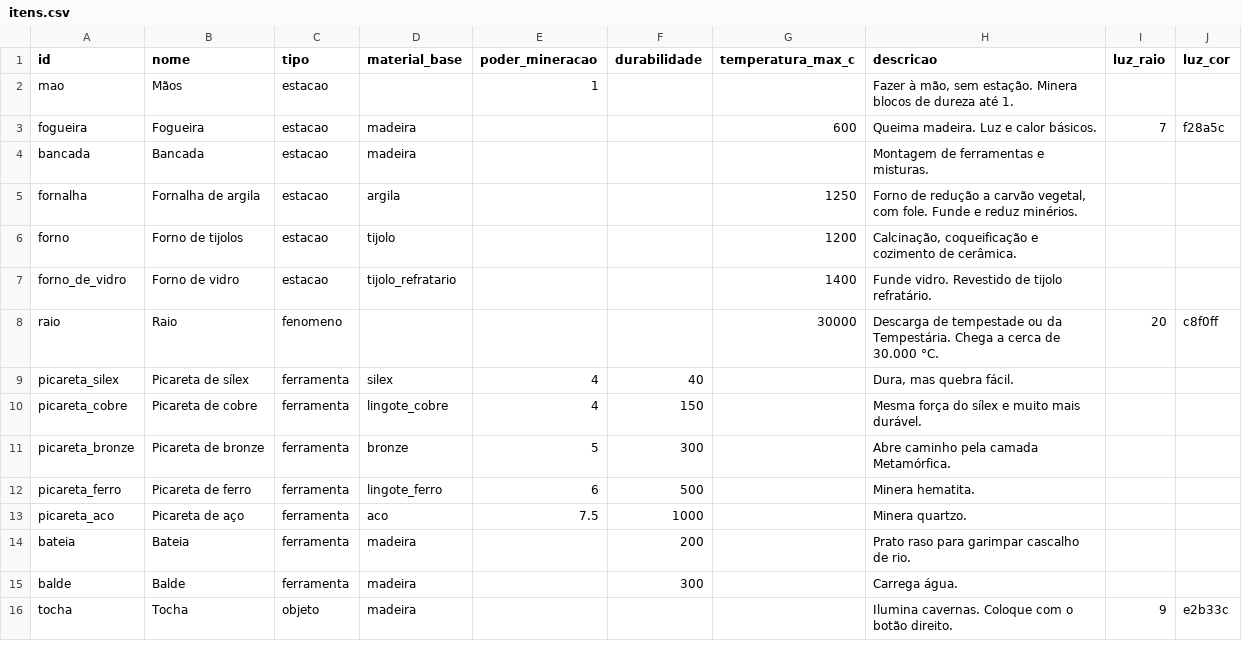
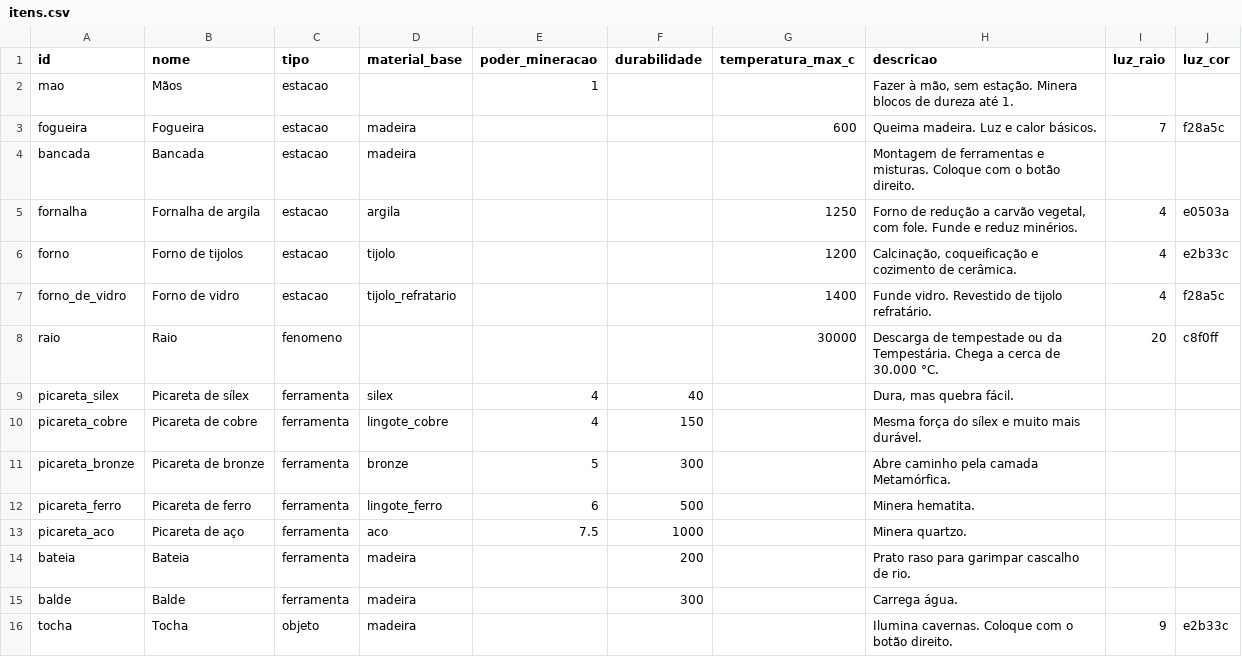
Before and after one commit to gabrielleonelferreira/Vitriol, a CSV file: data/content/itens.csv, drawn as a sheet; the diff names each change by its address in the sheet, - before the commit and + after, or states it on an @@ line.

```diff
--- a/data/content/itens.csv
+++ b/data/content/itens.csv
-H4 (descricao): …e misturas.
+H4 (descricao): …e misturas. Coloque com o botão direito.
-I5:I7 (luz_raio): (empty)
+I5:I7 (luz_raio): 4
-J5 (luz_cor): (empty)
+J5 (luz_cor): e0503a
-J6 (luz_cor): (empty)
+J6 (luz_cor): e2b33c
-J7 (luz_cor): (empty)
+J7 (luz_cor): f28a5c
```
Also changed, not shown: data/content/receitas.csv, 23 other files.
